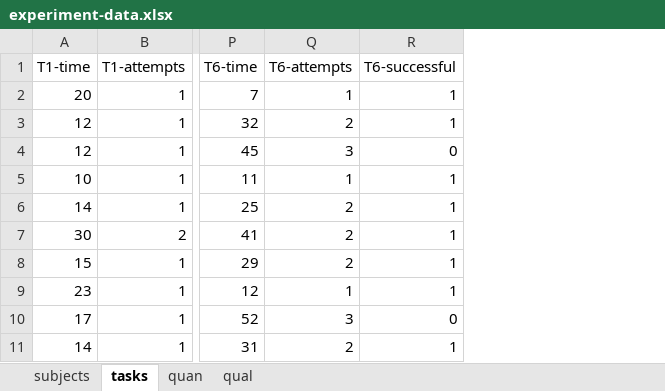
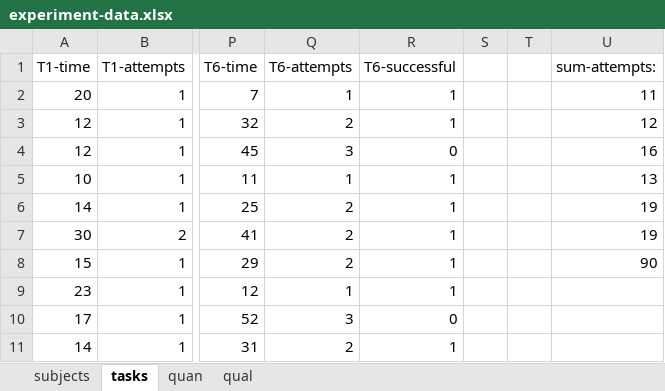
Before and after one commit to leon-rgb/master-thesis, an Excel workbook: other documents/evaluation/experiment-data.xlsx, sheet tasks, drawn as a sheet; only a part is shown, gaps mark what is left out; values as stored, in another font and other column widths than the file's, no borders; the diff names each change by its address in the sheet, - before the commit and + after, or states it on an @@ line.

```diff
--- a/other documents/evaluation/experiment-data.xlsx (sheet tasks)
+++ b/other documents/evaluation/experiment-data.xlsx (sheet tasks)
+column S, empty
+column T, empty
+column U (sum-attempts:), rows 2-8: 11 | 12 | 16 | 13 | 19 | 19 | 90
```
Also changed, not shown: 1 other file.
